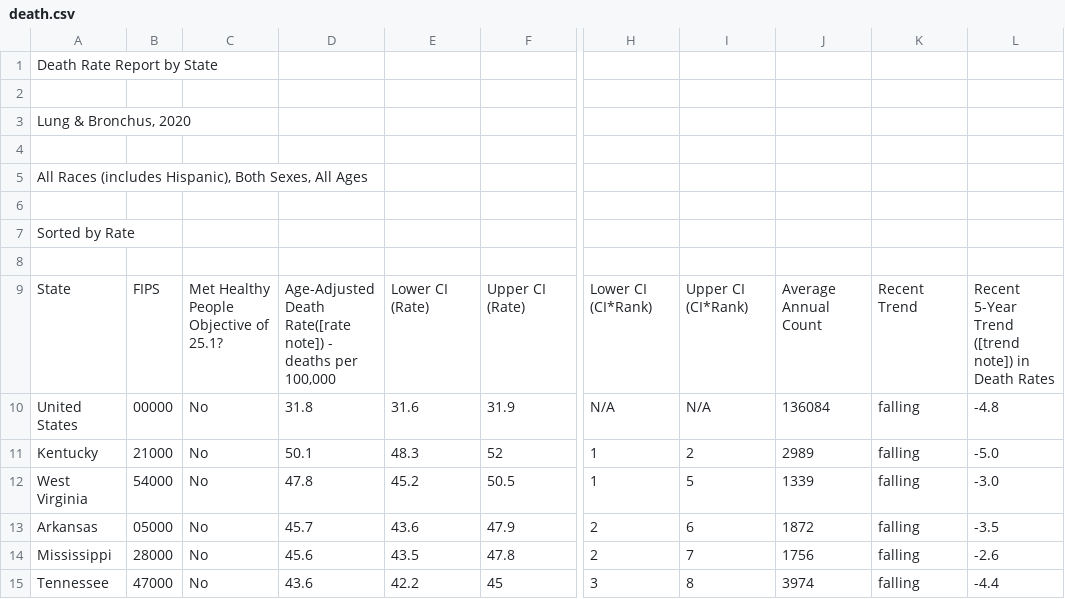
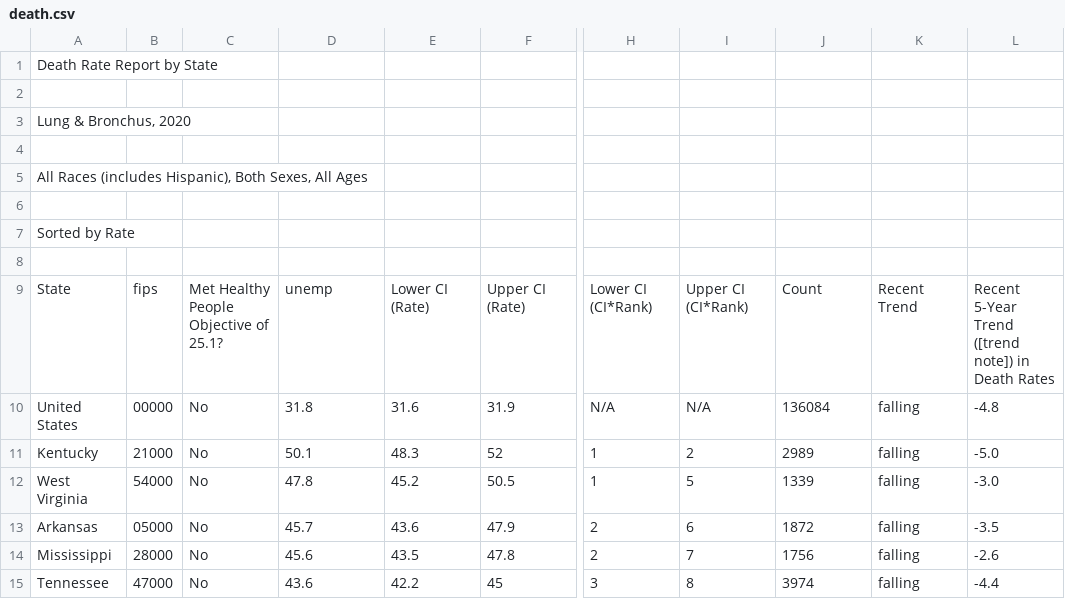
Before and after one commit to tgondil/BoilerMap, a CSV file: death.csv, drawn as a sheet; only a part is shown, gaps mark what is left out; the diff names each change by its address in the sheet, - before the commit and + after, or states it on an @@ line.

Commit message:
Added death

```diff
--- a/death.csv
+++ b/death.csv
-B9: FIPS
+B9: fips
-D9: Age-Adjusted Death Rate([rate note]) - deaths per 100,000
+D9: unemp
-J9: Average Annual Count
+J9: Count
```
Also changed, not shown: 1 other file.
